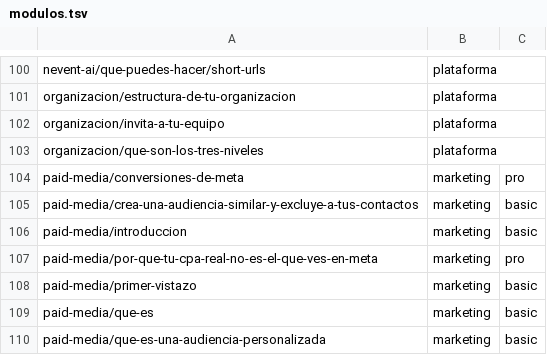
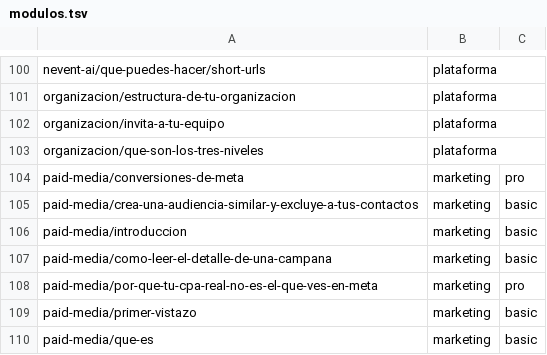
Before and after one commit to nevent-dev/nev-kb, a TSV file: scripts/audit/modulos.tsv, drawn as a sheet; only a part is shown, gaps mark what is left out; the shorter side is filled out with more unchanged rows.

Commit message:
docs: ajustar bloque de publicidad de pago tras verificación
- Reescribe introduccion.mdx con el patrón real de tres tarjetas independientes
  (Meta, TikTok, Google) en Configuración → Paid Ads, cada una con su propio
  botón y estado, en vez del asistente encadenado sin fuente
- Quita la mención al selector de cuenta de Google Ads tras autorizar Meta
- Añade sección Fuentes con las URLs verificadas de Meta y Google Ads
- Recupera el detalle de campaña, conjunto de anuncios y anuncio individual
  en una página nueva (como-leer-el-detalle-de-una-campana.mdx) con sus
  capturas, y la enlaza desde introduccion.mdx y primer-vistazo.mdx
- Corrige en crea-una-audiencia-similar-y-excluye-a-tus-contactos.mdx el
  tamaño de audiencia origen y sustituye el desglose de porcentajes por la
  regla general de Meta, con su fuente y description recortada
- Actualiza textos de enlace obsoletos en sincroniza-un-segmento-como-audiencia
  y primer-vistazo
- Traduce la introducción y la página de detalle de campaña al inglés y
  registra el nuevo par de rutas en fix-i18n-links.mjs

```diff
--- a/scripts/audit/modulos.tsv
+++ b/scripts/audit/modulos.tsv
@@ -106,2 +106,3 @@ paid-media/crea-una-audiencia-similar-y-excluye-a-tus-contactos	marketing	basic
 paid-media/introduccion	marketing	basic
+paid-media/como-leer-el-detalle-de-una-campana	marketing	basic
 paid-media/por-que-tu-cpa-real-no-es-el-que-ves-en-meta	marketing	pro
```
Also changed, not shown: scripts/audit/classifications.tsv, 15 other files.
